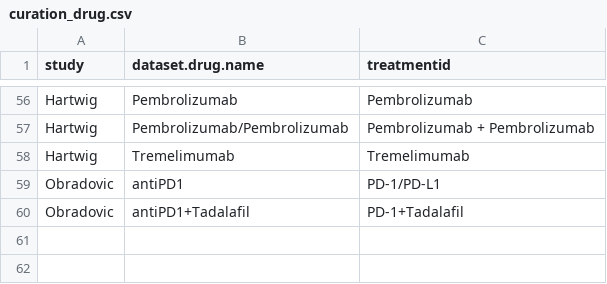
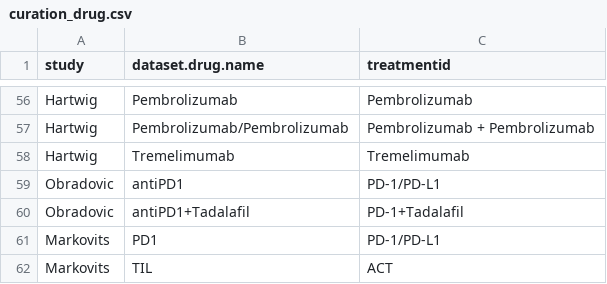
Before and after one commit to BHKLAB-DataProcessing/ICB_Common, a CSV file: data/curation_drug.csv, drawn as a sheet; only a part is shown, gaps mark what is left out.

```diff
--- a/data/curation_drug.csv
+++ b/data/curation_drug.csv
@@ -60 +60,3 @@ Obradovic,antiPD1,PD-1/PD-L1
 Obradovic,antiPD1+Tadalafil,PD-1+Tadalafil
+Markovits,PD1,PD-1/PD-L1
+Markovits,TIL,ACT
```
Also changed, not shown: data/DATASET_LOAD_INFO.csv, data/curation_tissue.csv.
